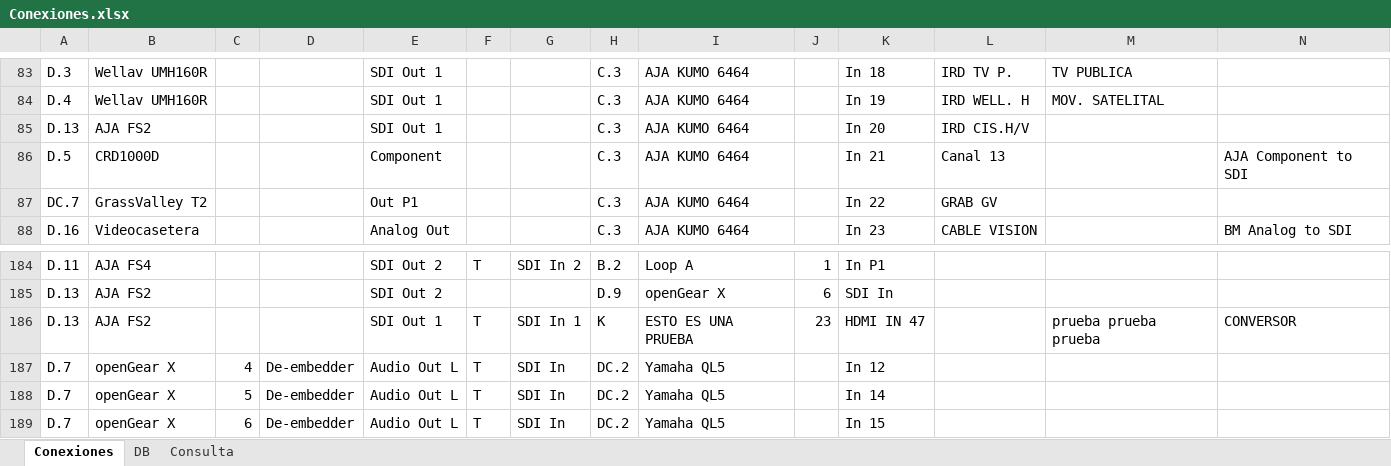
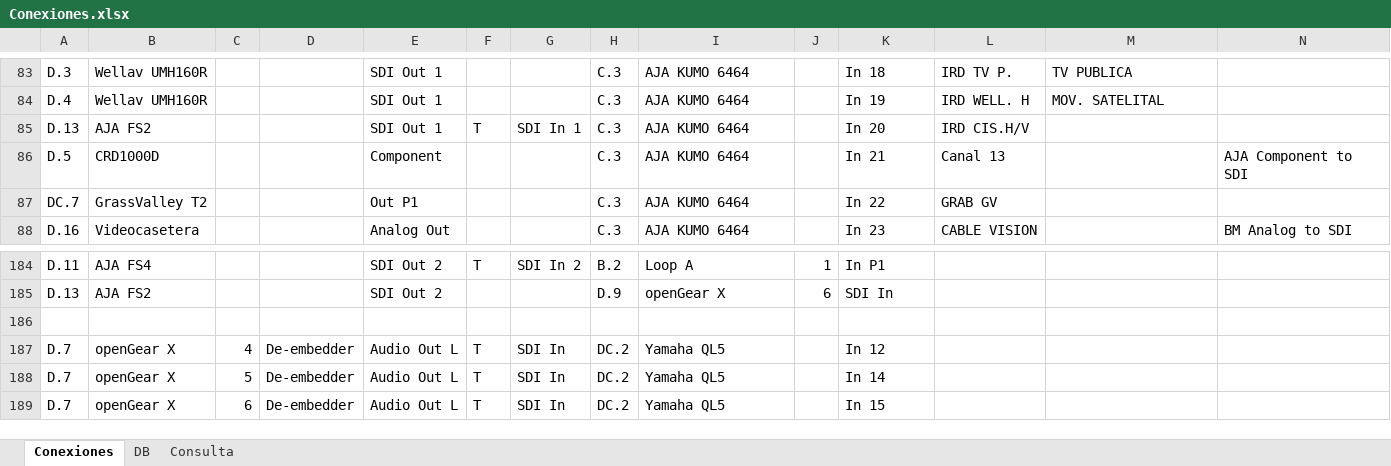
Before and after one commit to mmuccillo55/A7K9X2QF, an Excel workbook: Conexiones.xlsx, sheet Conexiones, drawn as a sheet; only a part is shown, gaps mark what is left out; values as stored, in another font and other column widths than the file's, no borders; charts and pictures and conditional formats not drawn; the diff names each change by its address in the sheet, - before the commit and + after, or states it on an @@ line.

Commit message:
Add files via upload

```diff
--- a/Conexiones.xlsx (sheet Conexiones)
+++ b/Conexiones.xlsx (sheet Conexiones)
-F85: (empty)
+F85: T
-G85: (empty)
+G85: SDI In 1
-row 186: D.13 | AJA FS2 |  |  | SDI Out 1 | T | SDI In 1 | K | ESTO ES UNA PRUEBA | 23 | HDMI IN 47 |  | prueba prueba prueba | CONVERSOR
+row 186: (empty)
```
